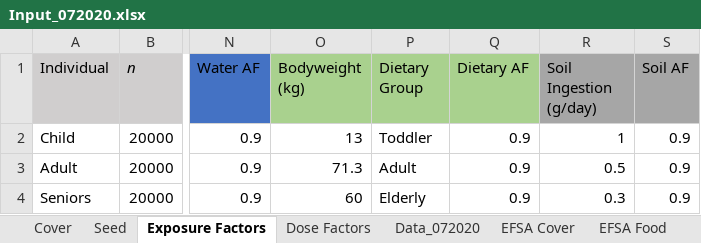
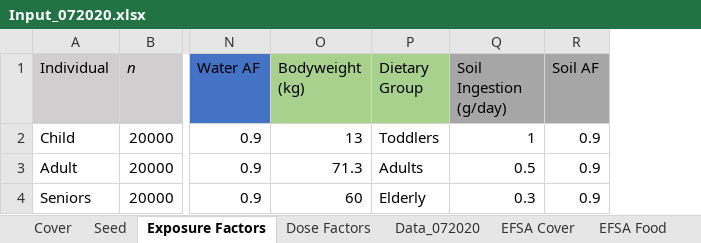
Before and after one commit to AlexanderEast/LorberEgeghy4, an Excel workbook: input/Input_072020.xlsx, sheet Exposure Factors, drawn as a sheet; only a part is shown, gaps mark what is left out; values as stored, in another font and other column widths than the file's, no borders; the diff names each change by its address in the sheet, - before the commit and + after, or states it on an @@ line.

```diff
--- a/input/Input_072020.xlsx (sheet Exposure Factors)
+++ b/input/Input_072020.xlsx (sheet Exposure Factors)
-column Q (Dietary AF), rows 2-4: all 0.9
-P2 (Dietary Group): Toddler
+P2 (Dietary Group): Toddlers
-P3 (Dietary Group): Adult
+P3 (Dietary Group): Adults
```
Also changed, not shown: 3 other files.
